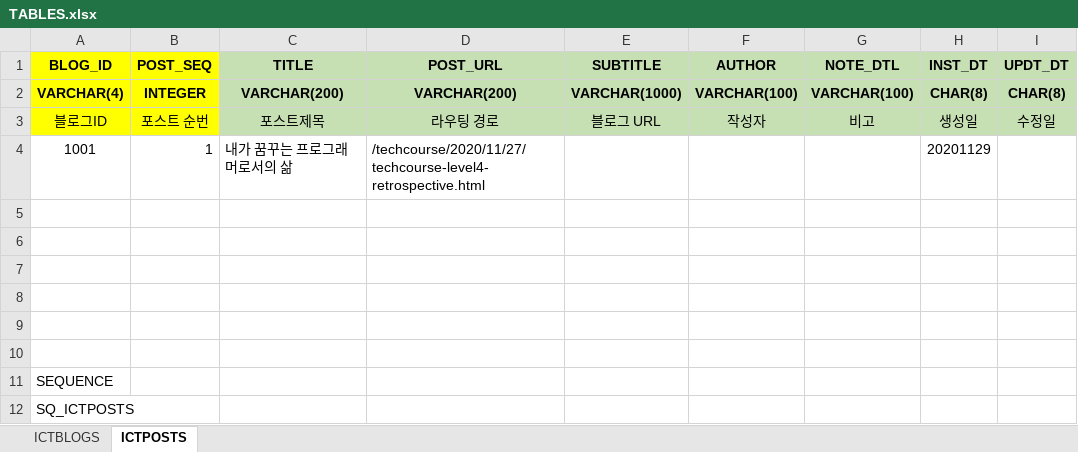
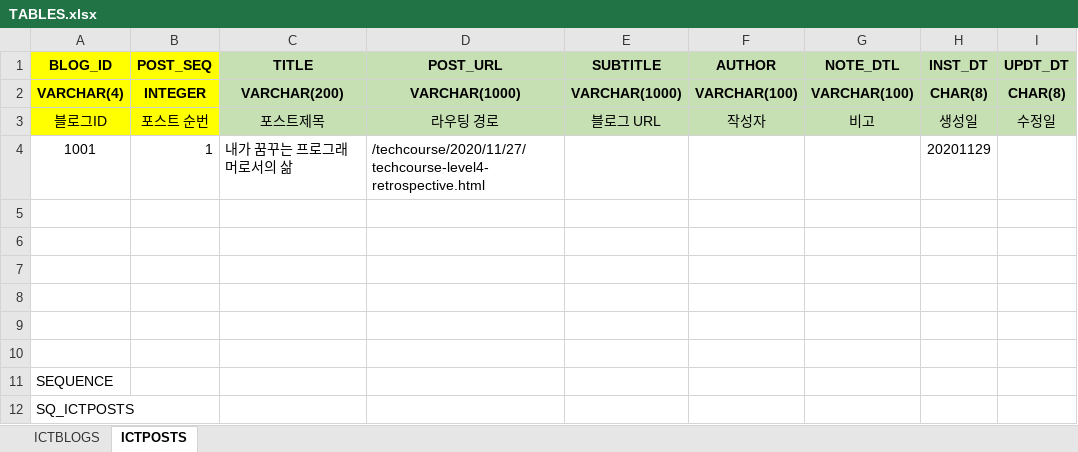
Before and after one commit to eurowondollaryen/sayho-techblog-scraper, an Excel workbook: queries/TABLES.xlsx, sheet ICTPOSTS, drawn as a sheet; only a part is shown; values as stored, in another font and other column widths than the file's, no borders; the diff names each change by its address in the sheet, - before the commit and + after, or states it on an @@ line.

```diff
--- a/queries/TABLES.xlsx (sheet ICTPOSTS)
+++ b/queries/TABLES.xlsx (sheet ICTPOSTS)
-D2 (POST_URL): VARCHAR(200)
+D2 (POST_URL): VARCHAR(1000)
```
Also changed, not shown: 5 other files.
